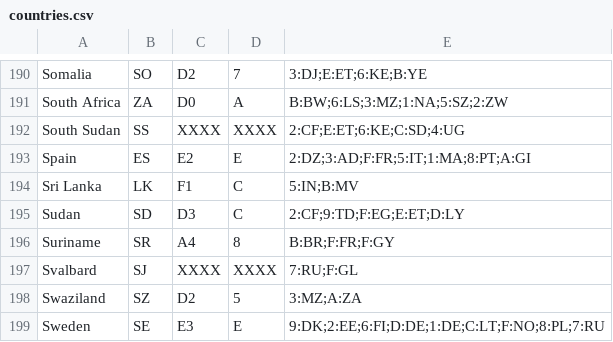
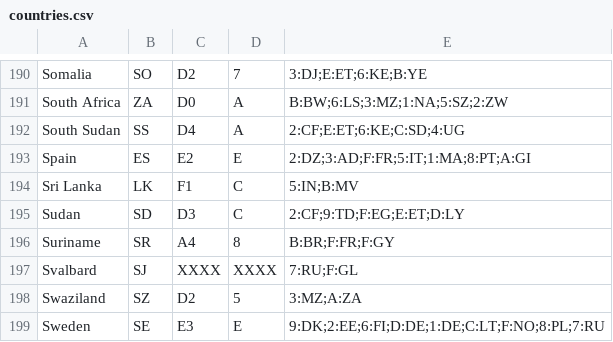
Before and after one commit to radiodns/java-CountryCodeResolver, a CSV file: src/org/radiodns/countrycode/countries.csv, drawn as a sheet; only a part is shown, gaps mark what is left out.

Commit message:
Added new ECC and Country Code for South Sudan (SS)
South Sudan was provisionally allocated the ECC code of D4 and Country Code A on 2016-04-12.

```diff
--- a/src/org/radiodns/countrycode/countries.csv
+++ b/src/org/radiodns/countrycode/countries.csv
@@ -191,3 +191,3 @@ Somalia,SO,D2,7,3:DJ;E:ET;6:KE;B:YE
 South Africa,ZA,D0,A,B:BW;6:LS;3:MZ;1:NA;5:SZ;2:ZW
-South Sudan,SS,XXXX,XXXX,2:CF;E:ET;6:KE;C:SD;4:UG
+South Sudan,SS,D4,A,2:CF;E:ET;6:KE;C:SD;4:UG
 Spain,ES,E2,E,2:DZ;3:AD;F:FR;5:IT;1:MA;8:PT;A:GI
```
